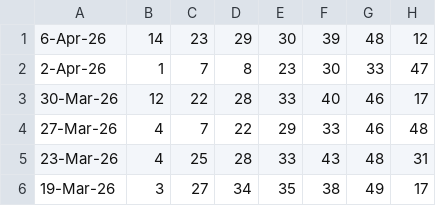
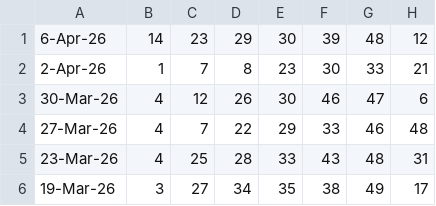
Before and after one commit to Websolution-sg/toto_predictor, a CSV file: totoResult.csv, drawn as a sheet; only a part is shown.

Commit message:
Update totoResult.csv

```diff
--- a/totoResult.csv
+++ b/totoResult.csv
@@ -1,4 +1,4 @@
 6-Apr-26,14,23,29,30,39,48,12
-2-Apr-26,1,7,8,23,30,33,47
-30-Mar-26,12,22,28,33,40,46,17
+2-Apr-26,1,7,8,23,30,33,21
+30-Mar-26,4,12,26,30,46,47,6
 27-Mar-26,4,7,22,29,33,46,48
```
